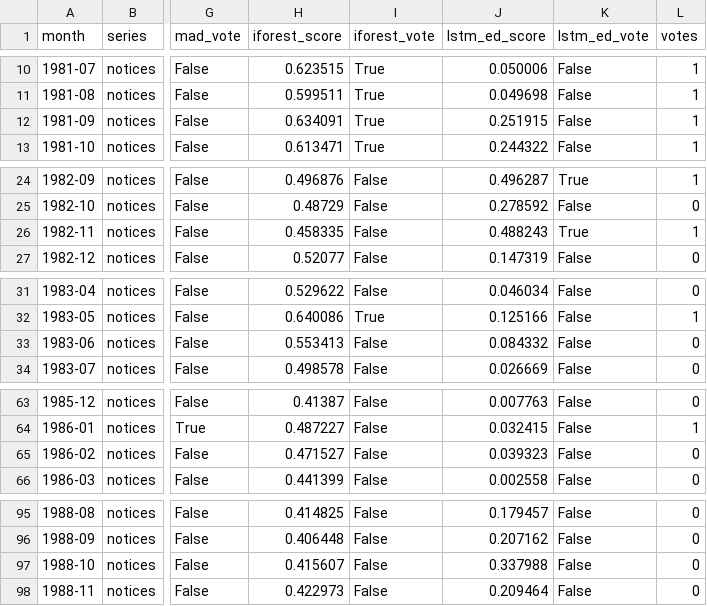
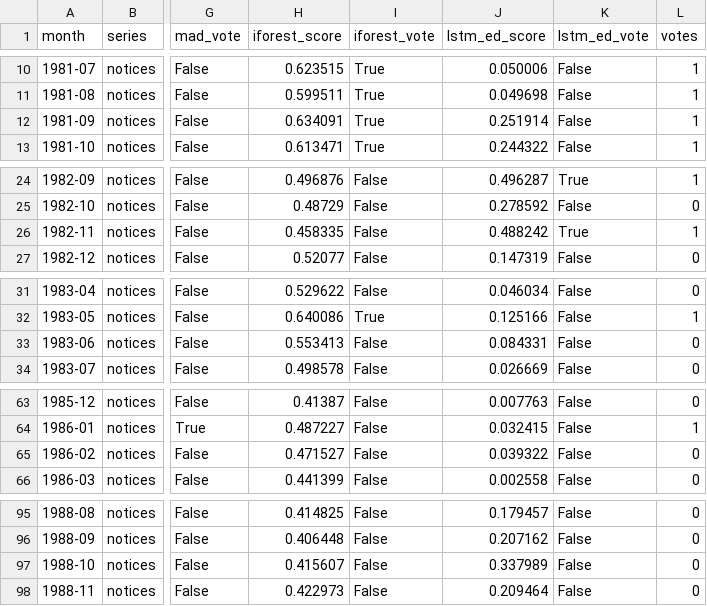
Before and after one commit to lsp3cesarschool/5ltep-layer3, a CSV file: results/ibama-autos-infracao/detections.csv, drawn as a sheet; only a part is shown, gaps mark what is left out; the diff covers the shown part only; the diff names each change by its address in the sheet, - before the commit and + after, or states it on an @@ line.

Commit message:
chore(l3): ibama-autos-infracao results, batch 1 [2026-10-01T14:00:30Z]

```diff
--- a/results/ibama-autos-infracao/detections.csv
+++ b/results/ibama-autos-infracao/detections.csv
-J12 (lstm_ed_score): 0.251915
+J12 (lstm_ed_score): 0.251914
-J26 (lstm_ed_score): 0.488243
+J26 (lstm_ed_score): 0.488242
-J33 (lstm_ed_score): 0.084332
+J33 (lstm_ed_score): 0.084331
-J65 (lstm_ed_score): 0.039323
+J65 (lstm_ed_score): 0.039322
-J97 (lstm_ed_score): 0.337988
+J97 (lstm_ed_score): 0.337989
```
Also changed, not shown: 9 edited cells elsewhere in this file, 7 other files.
